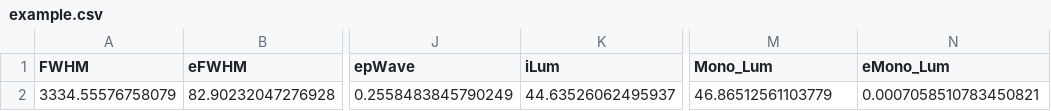
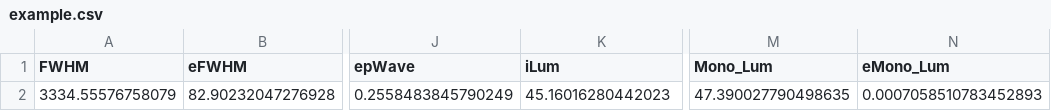
Before and after one commit to samlaihei/PyQSpecFit, a CSV file: Line_Properties/example.csv, drawn as a sheet; only a part is shown, gaps mark what is left out; the diff names each change by its address in the sheet, - before the commit and + after, or states it on an @@ line.

Commit message:
Line complex fix

```diff
--- a/Line_Properties/example.csv
+++ b/Line_Properties/example.csv
-K2 (iLum): 44.63526062495937
+K2 (iLum): 45.16016280442023
-M2 (Mono_Lum): 46.86512561103779
+M2 (Mono_Lum): 47.390027790498635
-N2 (eMono_Lum): 0.0007058510783450821
+N2 (eMono_Lum): 0.0007058510783452893
```
Also changed, not shown: 2 other files.
